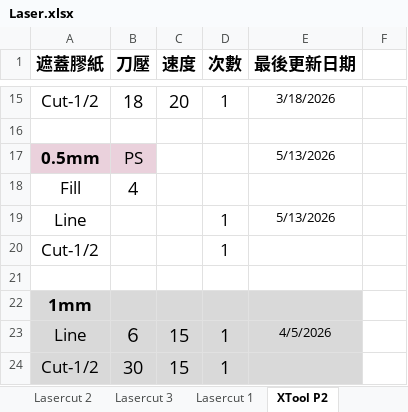
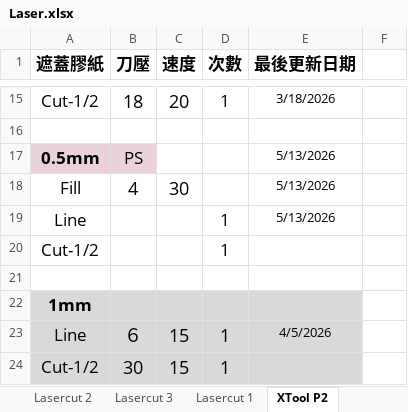
Before and after one commit to zionlasercut/cutdata, an Excel workbook: Laser.xlsx, sheet XTool P2, drawn as a sheet; only a part is shown, gaps mark what is left out; values as stored, in another font and other column widths than the file's, no borders; charts and pictures not drawn; the diff names each change by its address in the sheet, - before the commit and + after, or states it on an @@ line.

Commit message:
Update Laser.xlsx from Google Sheets @ 2026-05-13T12:30:57.721Z

```diff
--- a/Laser.xlsx (sheet XTool P2)
+++ b/Laser.xlsx (sheet XTool P2)
-C18 (速度): (empty)
+C18 (速度): 30
-E18 (最後更新日期): (empty)
+E18 (最後更新日期): 5/13/2026
```
